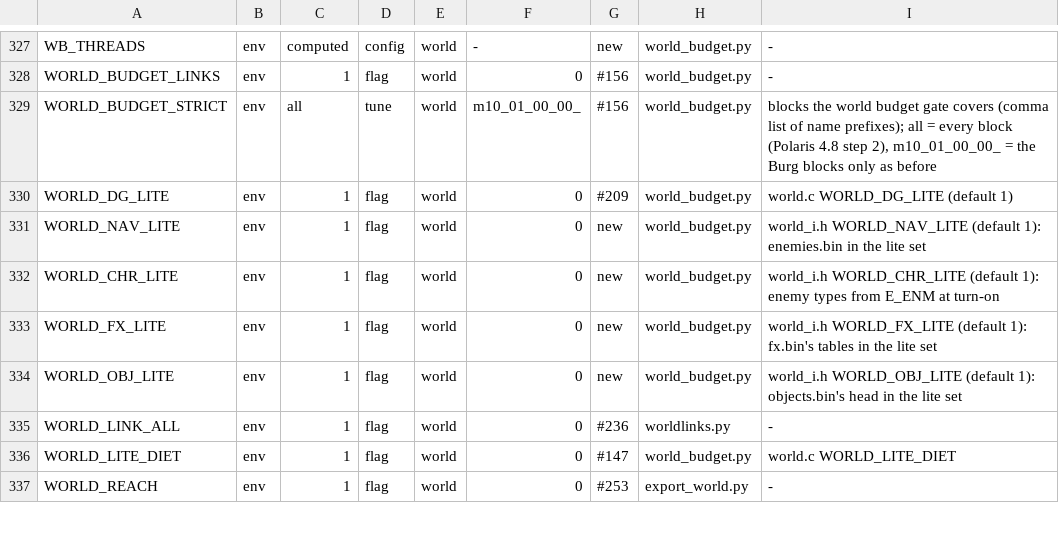
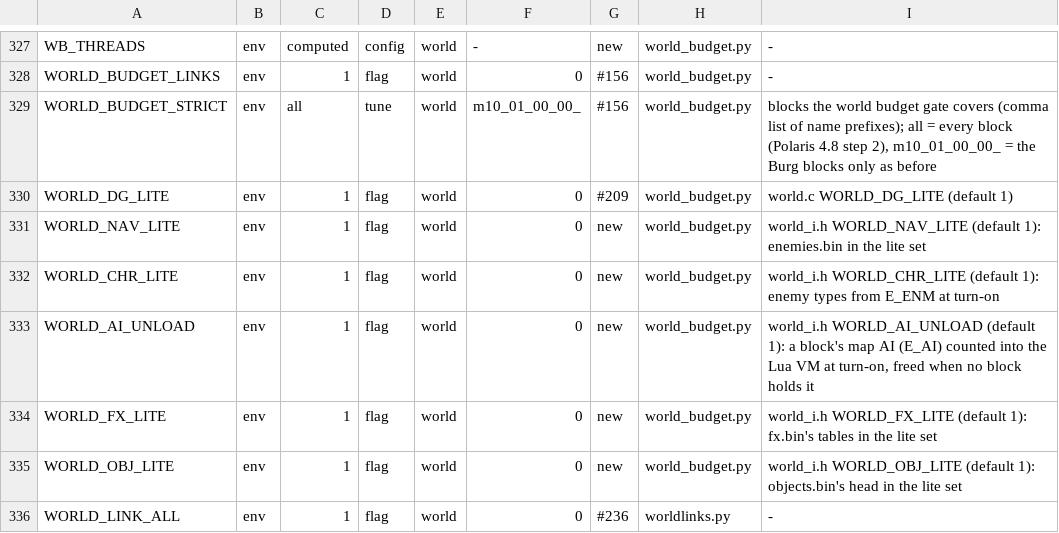
Before and after one commit to nekomancer01/DarkSoulsPS2, a TSV file: tools/switches.tsv, drawn as a sheet; only a part is shown, gaps mark what is left out; the shorter side is filled out with more unchanged rows.

```diff
--- a/tools/switches.tsv
+++ b/tools/switches.tsv
@@ -332,2 +332,3 @@ WORLD_NAV_LITE	env	1	flag	world	0	new	world_budget.py	world_i.h WORLD_NAV_LITE (
 WORLD_CHR_LITE	env	1	flag	world	0	new	world_budget.py	world_i.h WORLD_CHR_LITE (default 1): enemy types from E_ENM at turn-on
+WORLD_AI_UNLOAD	env	1	flag	world	0	new	world_budget.py	world_i.h WORLD_AI_UNLOAD (default 1): a block's map AI (E_AI) counted into the Lua VM at turn-on, freed when no block holds it
 WORLD_FX_LITE	env	1	flag	world	0	new	world_budget.py	world_i.h WORLD_FX_LITE (default 1): fx.bin's tables in the lite set
```
Also changed, not shown: 13 other files.
